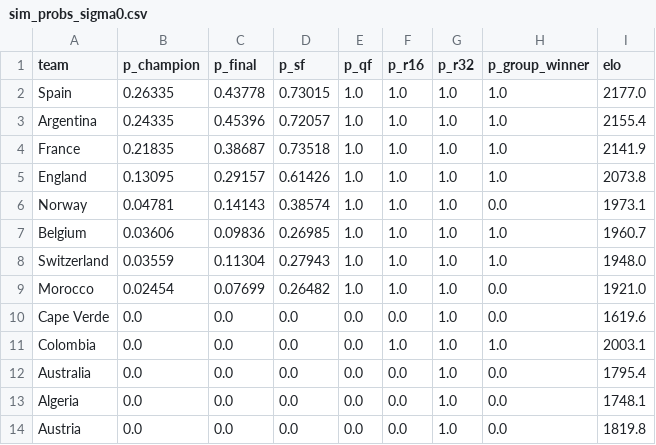
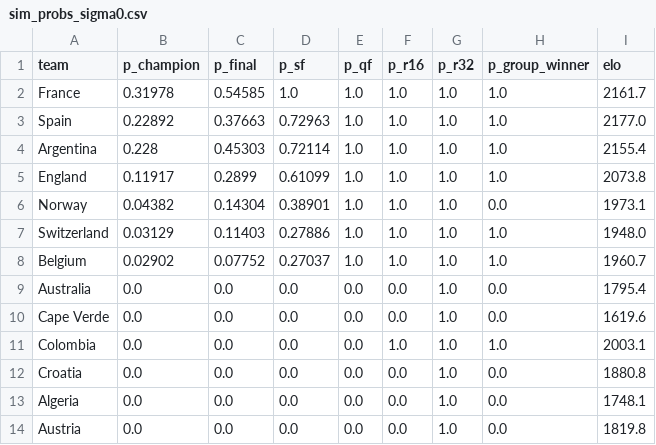
Before and after one commit to Qasak/openpaul, a CSV file: data/sim_probs_sigma0.csv, drawn as a sheet; only a part is shown; the diff covers the shown part only.

```diff
--- a/data/sim_probs_sigma0.csv
+++ b/data/sim_probs_sigma0.csv
@@ -1,13 +1,13 @@
 team,p_champion,p_final,p_sf,p_qf,p_r16,p_r32,p_group_winner,elo
-Spain,0.26335,0.43778,0.73015,1.0,1.0,1.0,1.0,2177.0
-Argentina,0.24335,0.45396,0.72057,1.0,1.0,1.0,1.0,2155.4
-France,0.21835,0.38687,0.73518,1.0,1.0,1.0,1.0,2141.9
-England,0.13095,0.29157,0.61426,1.0,1.0,1.0,1.0,2073.8
-Norway,0.04781,0.14143,0.38574,1.0,1.0,1.0,0.0,1973.1
-Belgium,0.03606,0.09836,0.26985,1.0,1.0,1.0,1.0,1960.7
-Switzerland,0.03559,0.11304,0.27943,1.0,1.0,1.0,1.0,1948.0
-Morocco,0.02454,0.07699,0.26482,1.0,1.0,1.0,0.0,1921.0
+France,0.31978,0.54585,1.0,1.0,1.0,1.0,1.0,2161.7
+Spain,0.22892,0.37663,0.72963,1.0,1.0,1.0,1.0,2177.0
+Argentina,0.228,0.45303,0.72114,1.0,1.0,1.0,1.0,2155.4
+England,0.11917,0.2899,0.61099,1.0,1.0,1.0,1.0,2073.8
+Norway,0.04382,0.14304,0.38901,1.0,1.0,1.0,0.0,1973.1
+Switzerland,0.03129,0.11403,0.27886,1.0,1.0,1.0,1.0,1948.0
+Belgium,0.02902,0.07752,0.27037,1.0,1.0,1.0,1.0,1960.7
+Australia,0.0,0.0,0.0,0.0,0.0,1.0,0.0,1795.4
 Cape Verde,0.0,0.0,0.0,0.0,0.0,1.0,0.0,1619.6
 Colombia,0.0,0.0,0.0,0.0,1.0,1.0,1.0,2003.1
-Australia,0.0,0.0,0.0,0.0,0.0,1.0,0.0,1795.4
+Croatia,0.0,0.0,0.0,0.0,0.0,1.0,0.0,1880.8
 Algeria,0.0,0.0,0.0,0.0,0.0,1.0,0.0,1748.1
```
Also changed, not shown: 1 added row and 4 moved rows elsewhere in this file, data/report_summary.csv, data/results.csv, 12 other files.
